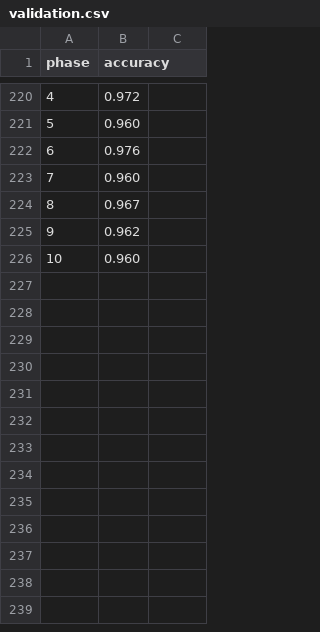
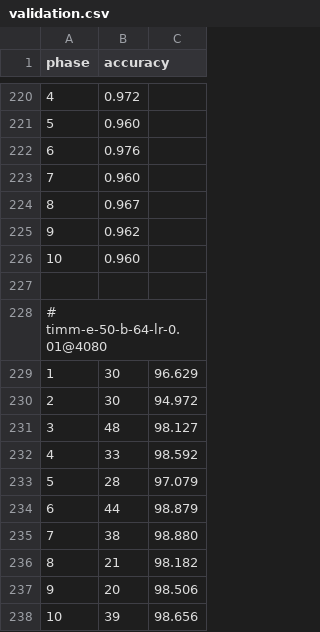
Before and after one commit to inflaton/cs701, a CSV file: logs/validation.csv, drawn as a sheet; only a part is shown, gaps mark what is left out; the diff names each change by its address in the sheet, - before the commit and + after, or states it on an @@ line.

Commit message:
experimenting ResNet50 with TIMM

```diff
--- a/logs/validation.csv
+++ b/logs/validation.csv
+row 227: (empty)
+row 228: # timm-e-50-b-64-lr-0.01@4080
+row 229: 1 | 30 | 96.629
+row 230: 2 | 30 | 94.972
+row 231: 3 | 48 | 98.127
+row 232: 4 | 33 | 98.592
+row 233: 5 | 28 | 97.079
+row 234: 6 | 44 | 98.879
+row 235: 7 | 38 | 98.880
+row 236: 8 | 21 | 98.182
+row 237: 9 | 20 | 98.506
+row 238: 10 | 39 | 98.656
```
Also changed, not shown: 7 other files.
